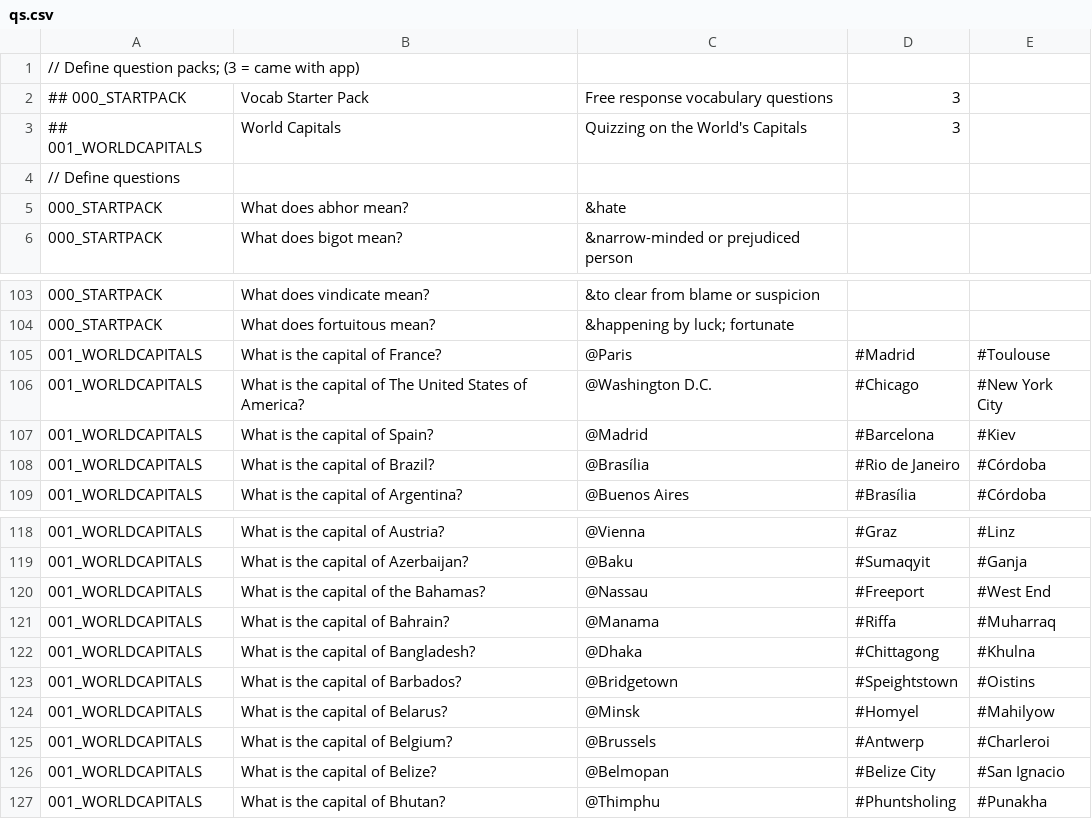
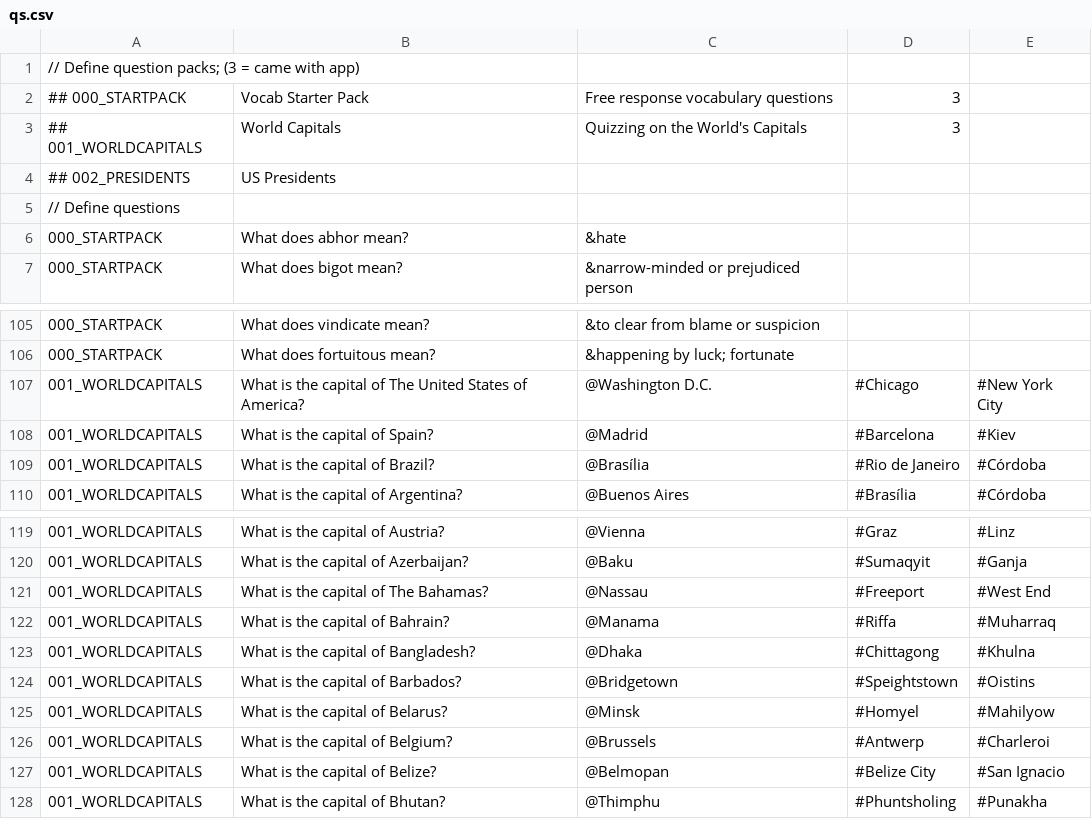
Before and after one commit to TimelyToga/learn_things, a CSV file: app/src/main/res/raw/qs.csv, drawn as a sheet; only a part is shown, gaps mark what is left out; the diff covers the shown part only.

Commit message:
Added E -> I Capitals

```diff
--- a/app/src/main/res/raw/qs.csv
+++ b/app/src/main/res/raw/qs.csv
@@ -3,2 +3,3 @@
 ## 001_WORLDCAPITALS, World Capitals, Quizzing on the World's Capitals,3
+## 002_PRESIDENTS, US Presidents,
 // Define questions
@@ -104,3 +106,2 @@
 000_STARTPACK, What does fortuitous mean?,&happening by luck; fortunate
-001_WORLDCAPITALS, What is the capital of France?,@Paris,#Madrid,#Toulouse
 001_WORLDCAPITALS, What is the capital of The United States of America?,@Washington D.C.,#Chicago,#New York City
@@ -119,3 +120,3 @@
 001_WORLDCAPITALS, What is the capital of Azerbaijan?,@Baku,#Sumaqyit,#Ganja
-001_WORLDCAPITALS, What is the capital of the Bahamas?,@Nassau,#Freeport,#West End
+001_WORLDCAPITALS, What is the capital of The Bahamas?,@Nassau,#Freeport,#West End
 001_WORLDCAPITALS, What is the capital of Bahrain?,@Manama,#Riffa,#Muharraq
```
Also changed, not shown: 21 added rows elsewhere in this file.
